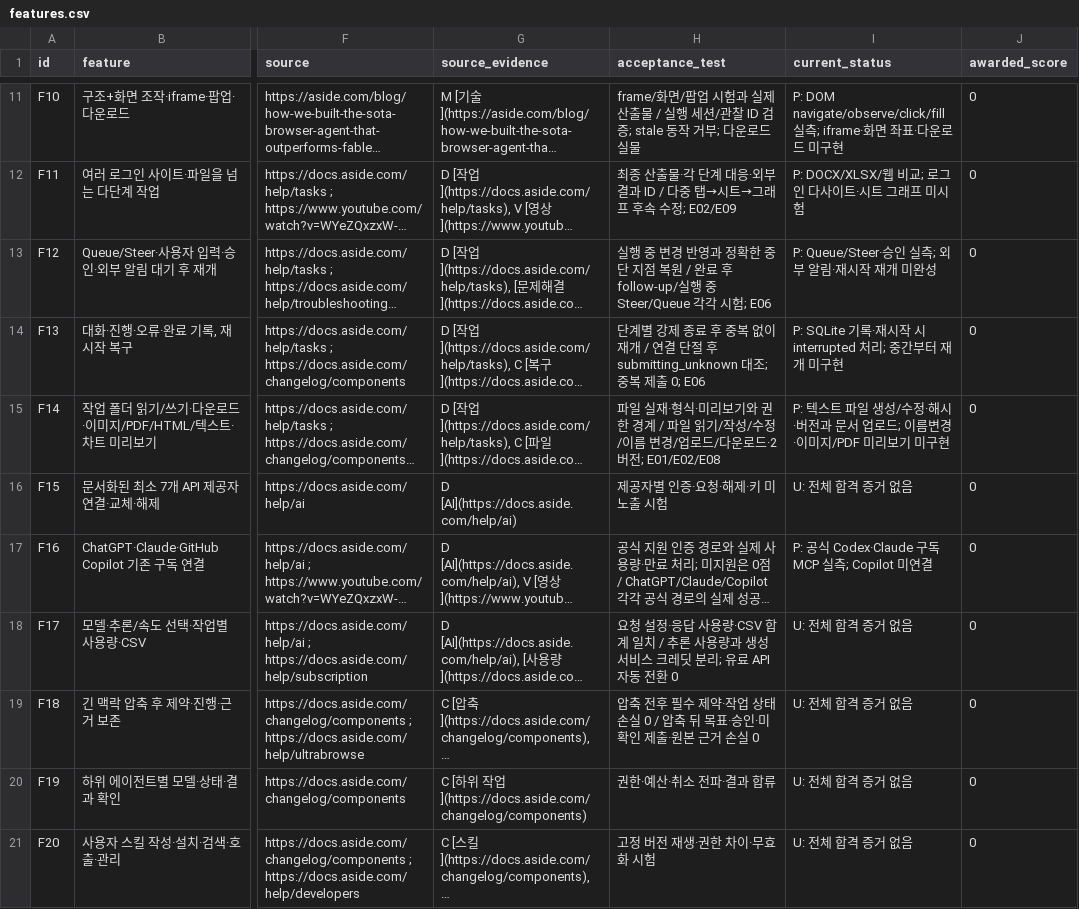
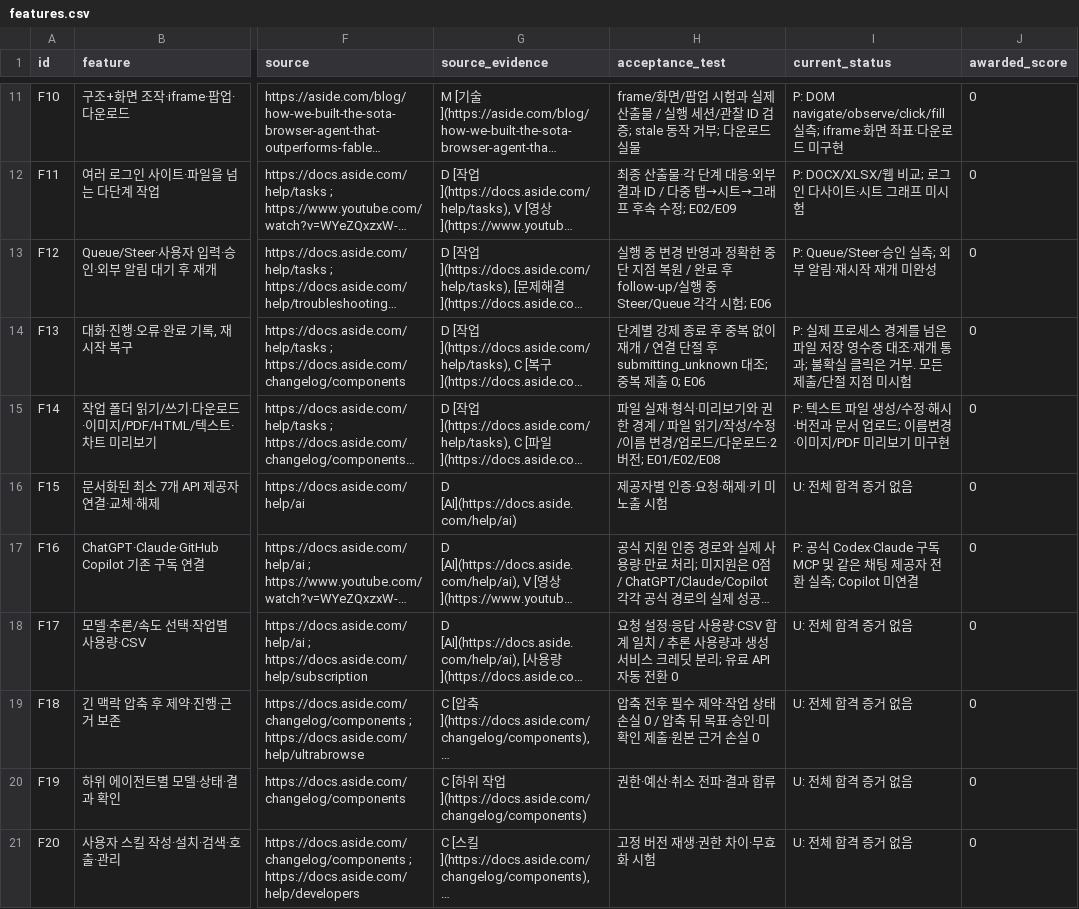
Before and after one commit to rsl20011975-arch/omniark-web-browser, a CSV file: docs/acceptance/features.csv, drawn as a sheet; only a part is shown, gaps mark what is left out; long unchanged cells end in …; the diff names each change by its address in the sheet, - before the commit and + after, or states it on an @@ line.

```diff
--- a/docs/acceptance/features.csv
+++ b/docs/acceptance/features.csv
-I14 (current_status): P: SQLite 기록·재시작 시 interrupted 처리; 중간부터 재개 미구현
+I14 (current_status): P: 실제 프로세스 경계를 넘은 파일 저장 영수증 대조·재개 통과; 불확실 클릭은 거부. 모든 제출/단절 지점 미시험
-I17 (current_status): …MCP 실측…
+I17 (current_status): …MCP 및 같은 채팅 제공자 전환 실측…
```
Also changed, not shown: 3 other files.
